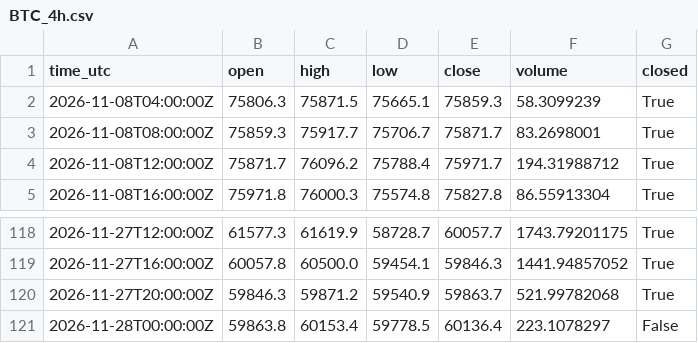
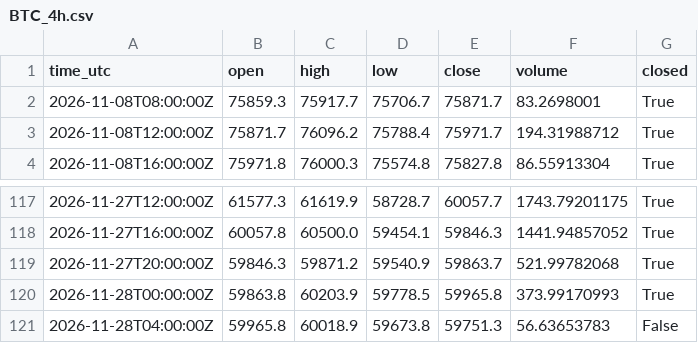
Before and after one commit to misan127Ks/market-data, a CSV file: data/BTC_4h.csv, drawn as a sheet; only a part is shown, gaps mark what is left out.

```diff
--- a/data/BTC_4h.csv
+++ b/data/BTC_4h.csv
@@ -1,3 +1,2 @@
 time_utc,open,high,low,close,volume,closed
-2026-11-08T04:00:00Z,75806.3,75871.5,75665.1,75859.3,58.3099239,True
 2026-11-08T08:00:00Z,75859.3,75917.7,75706.7,75871.7,83.2698001,True
@@ -120,2 +119,3 @@ time_utc,open,high,low,close,volume,closed
 2026-11-27T20:00:00Z,59846.3,59871.2,59540.9,59863.7,521.99782068,True
-2026-11-28T00:00:00Z,59863.8,60153.4,59778.5,60136.4,223.1078297,False
+2026-11-28T00:00:00Z,59863.8,60203.9,59778.5,59965.8,373.99170993,True
+2026-11-28T04:00:00Z,59965.8,60018.9,59673.8,59751.3,56.63653783,False
```
Also changed, not shown: data/ADA_1d.csv, data/ADA_4h.csv, 4 other files.
